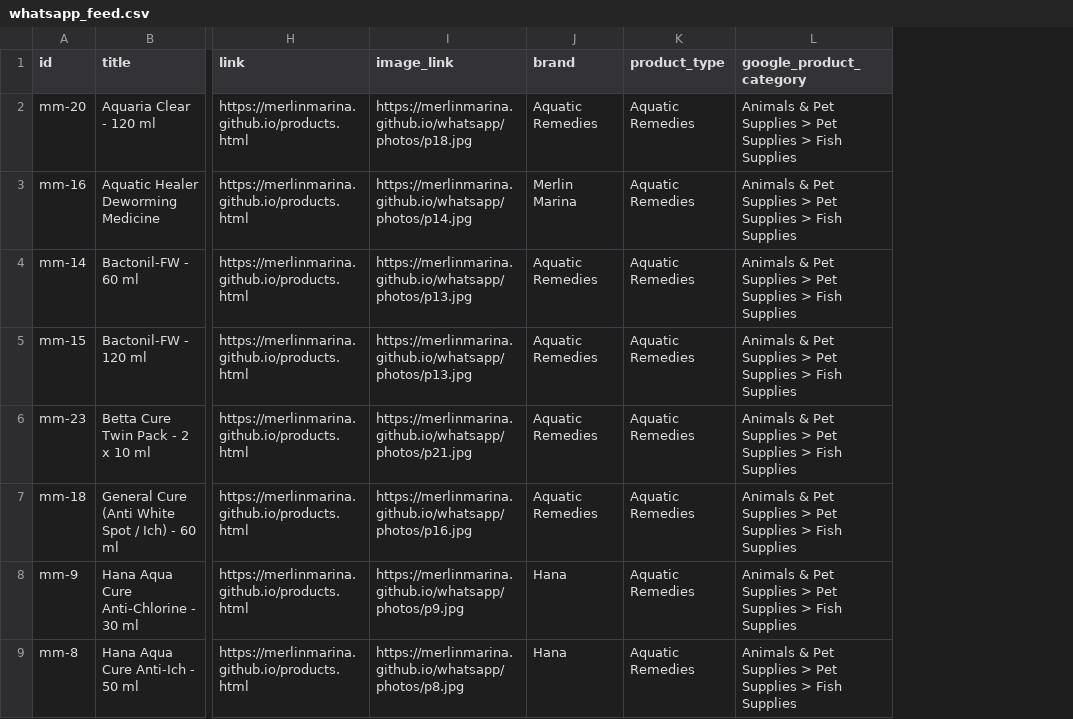
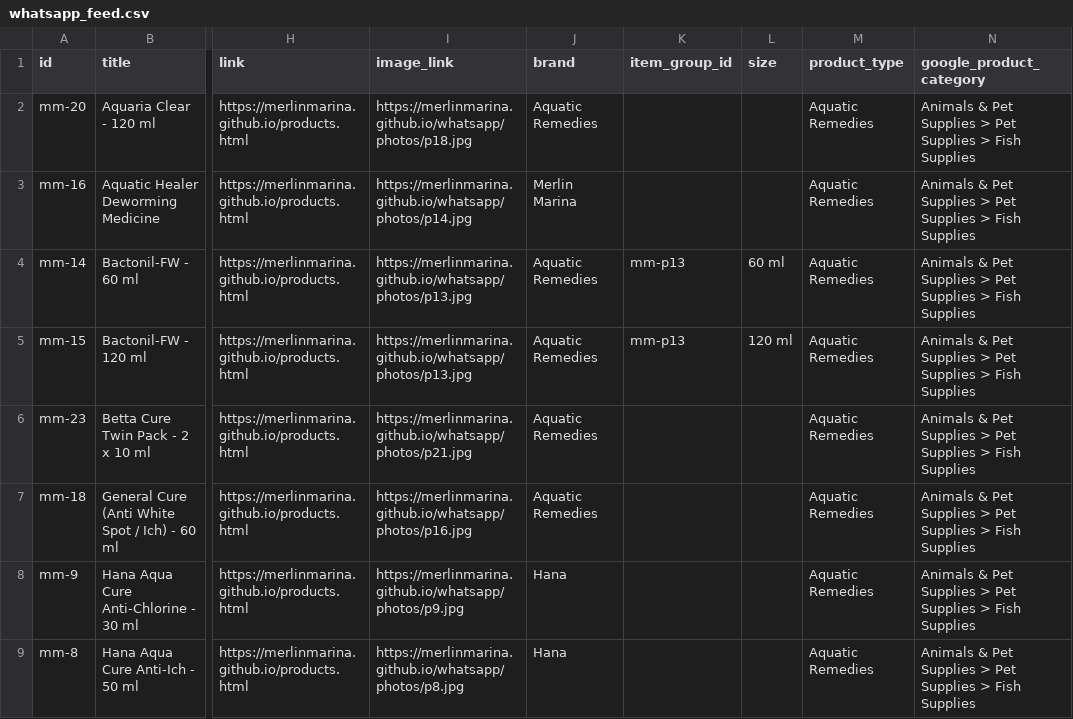
Before and after one commit to merlinmarina/merlinmarina.github.io, a CSV file: whatsapp_feed.csv, drawn as a sheet; only a part is shown, gaps mark what is left out; the diff names each change by its address in the sheet, - before the commit and + after, or states it on an @@ line.

Commit message:
WhatsApp catalog: 75 products (from shop dashboard)

```diff
--- a/whatsapp_feed.csv
+++ b/whatsapp_feed.csv
+column K (item_group_id), rows 4-5: mm-p13 | mm-p13
+column L (size), rows 4-5: 60 ml | 120 ml
```
